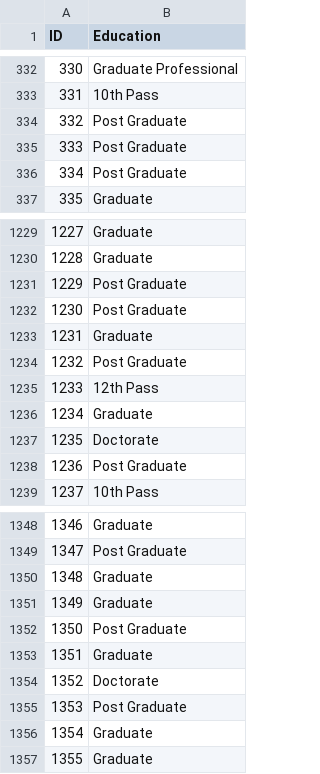
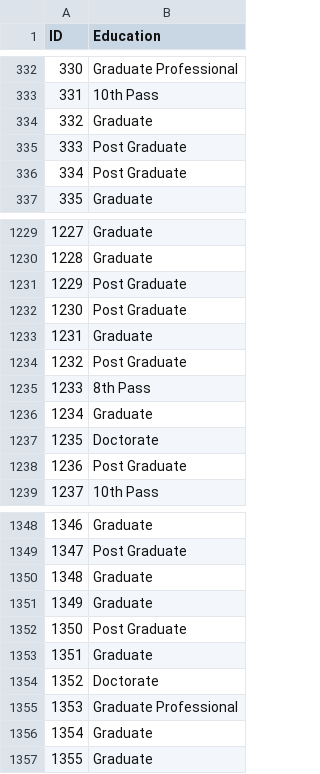
Before and after one commit to whizdor/CS253_Python, a CSV file: answer_knn_statewise_DT_KNN.csv, drawn as a sheet; only a part is shown, gaps mark what is left out.

```diff
--- a/answer_knn_statewise_DT_KNN.csv
+++ b/answer_knn_statewise_DT_KNN.csv
@@ -333,3 +333,3 @@ ID,Education
 331,10th Pass
-332,Post Graduate
+332,Graduate
 333,Post Graduate
@@ -1234,3 +1234,3 @@ ID,Education
 1232,Post Graduate
-1233,12th Pass
+1233,8th Pass
 1234,Graduate
@@ -1354,3 +1354,3 @@ ID,Education
 1352,Doctorate
-1353,Post Graduate
+1353,Graduate Professional
 1354,Graduate
```
Also changed, not shown: 31 other files.
